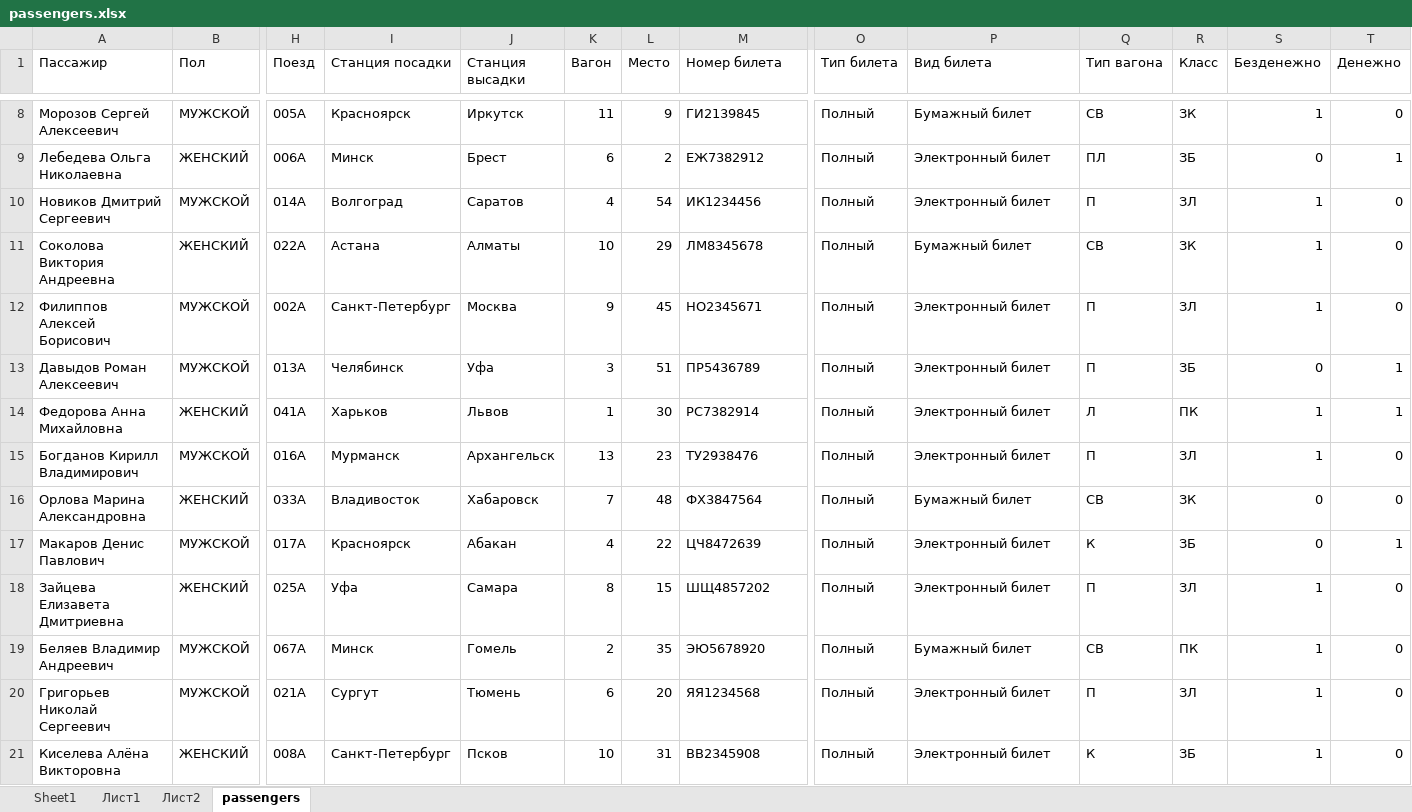
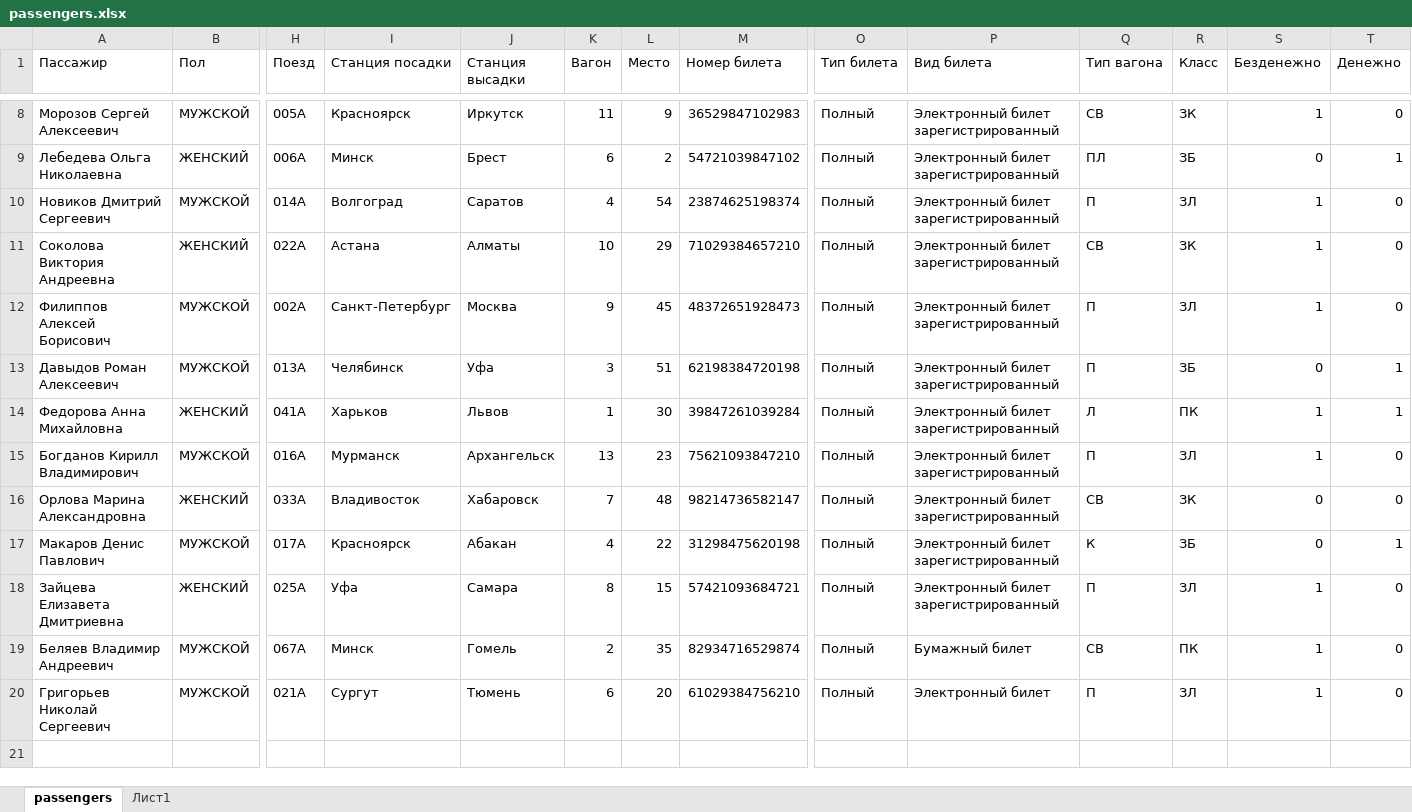
Before and after one commit to ChasovDS/chasovDS.github.io, an Excel workbook: assets/data/passengers.xlsx, sheet passengers, drawn as a sheet; only a part is shown, gaps mark what is left out; values as stored, in another font and other column widths than the file's, no borders; table styles not drawn; rows hold the shown columns only; the diff covers the shown part only; the diff names each change by its address in the sheet, - before the commit and + after, or states it on an @@ line.

```diff
--- a/assets/data/passengers.xlsx (sheet passengers)
+++ b/assets/data/passengers.xlsx (sheet passengers)
-sheet tab: Sheet1
-sheet tab: Лист2
@@ sheet tab order changed: passengers | Лист1 @@
-M8 (Номер билета): ГИ2139845
+M8 (Номер билета): 36529847102983
-P8 (Вид билета): Бумажный билет
+P8 (Вид билета): Электронный билет зарегистрированный
-M9 (Номер билета): ЕЖ7382912
+M9 (Номер билета): 54721039847102
-P9:P10 (Вид билета): Электронный билет
+P9:P10 (Вид билета): Электронный билет зарегистрированный
-M10 (Номер билета): ИК1234456
+M10 (Номер билета): 23874625198374
-M11 (Номер билета): ЛМ8345678
+M11 (Номер билета): 71029384657210
-P11 (Вид билета): Бумажный билет
+P11 (Вид билета): Электронный билет зарегистрированный
-M12 (Номер билета): НО2345671
+M12 (Номер билета): 48372651928473
-P12:P15 (Вид билета): Электронный билет
+P12:P15 (Вид билета): Электронный билет зарегистрированный
-M13 (Номер билета): ПР5436789
+M13 (Номер билета): 62198384720198
-M14 (Номер билета): РС7382914
+M14 (Номер билета): 39847261039284
-M15 (Номер билета): ТУ2938476
+M15 (Номер билета): 75621093847210
-M16 (Номер билета): ФХ3847564
+M16 (Номер билета): 98214736582147
-P16 (Вид билета): Бумажный билет
+P16 (Вид билета): Электронный билет зарегистрированный
-M17 (Номер билета): ЦЧ8472639
+M17 (Номер билета): 31298475620198
-P17:P18 (Вид билета): Электронный билет
+P17:P18 (Вид билета): Электронный билет зарегистрированный
-M18 (Номер билета): ШЩ4857202
+M18 (Номер билета): 57421093684721
-M19 (Номер билета): ЭЮ5678920
+M19 (Номер билета): 82934716529874
-M20 (Номер билета): ЯЯ1234568
+M20 (Номер билета): 61029384756210
-row 21: Киселева Алёна Викторовна | ЖЕНСКИЙ | 008А | Санкт-Петербург | Псков | 10 | 31 | ВВ2345908 | Полный | Электронный билет | К | ЗБ | 1 | 0
```
Also changed, not shown: 34 edited cells elsewhere in this sheet, sheet Лист1, 1 other file.
